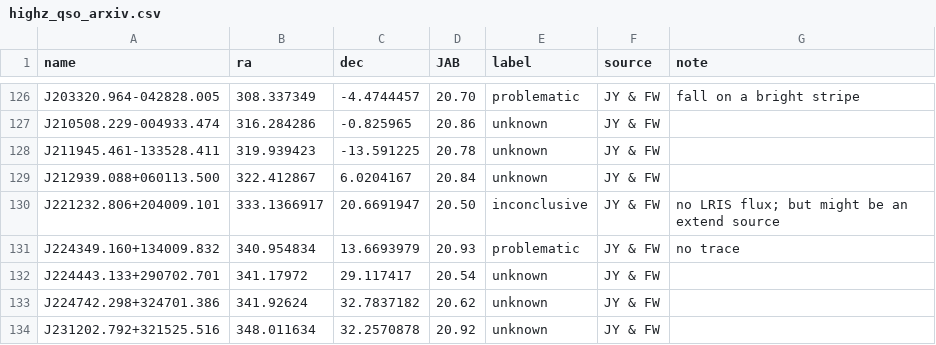
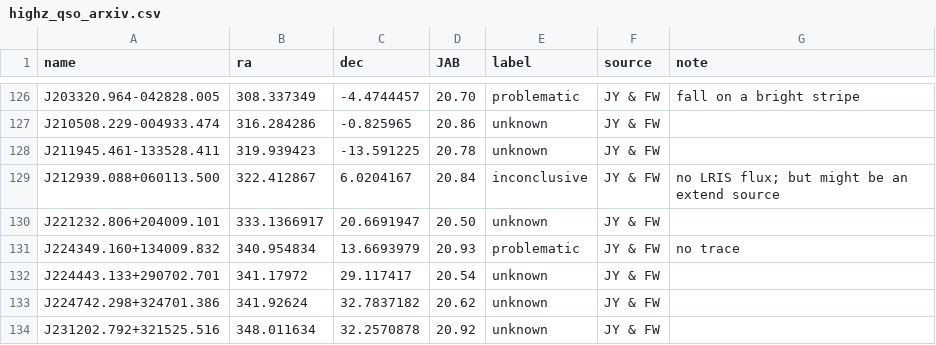
Before and after one commit to enigma-igm/highz_qso_arxiv, a CSV file: highz_qso_arxiv/arxiv/highz_qso_arxiv.csv, drawn as a sheet; only a part is shown, gaps mark what is left out.

```diff
--- a/highz_qso_arxiv/arxiv/highz_qso_arxiv.csv
+++ b/highz_qso_arxiv/arxiv/highz_qso_arxiv.csv
@@ -128,4 +128,4 @@ J210508.229-004933.474,316.284286,-0.825965,20.86,unknown,JY & FW,
 J211945.461-133528.411,319.939423,-13.591225,20.78,unknown,JY & FW,
-J212939.088+060113.500,322.412867,6.0204167,20.84,unknown,JY & FW,
-J221232.806+204009.101,333.1366917,20.6691947,20.50,inconclusive,JY & FW,no LRIS flux; but might be an extend source
+J212939.088+060113.500,322.412867,6.0204167,20.84,inconclusive,JY & FW,no LRIS flux; but might be an extend source
+J221232.806+204009.101,333.1366917,20.6691947,20.50,unknown,JY & FW,
 J224349.160+134009.832,340.954834,13.6693979,20.93,problematic,JY & FW,no trace
```
Also changed, not shown: highz_qso_arxiv/arxiv/MOSFIRE_2010/log/MOSFIRE_2010.csv, highz_qso_arxiv/arxiv/hizqa_catalog.csv.
